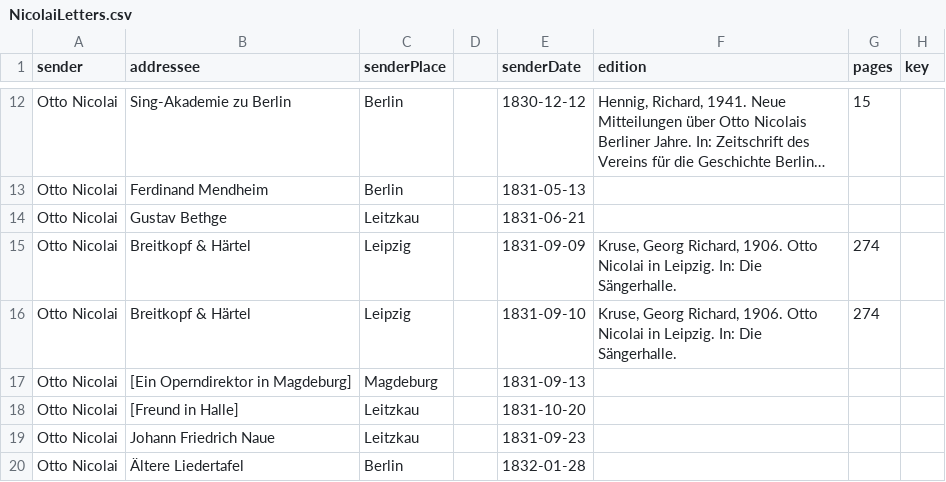
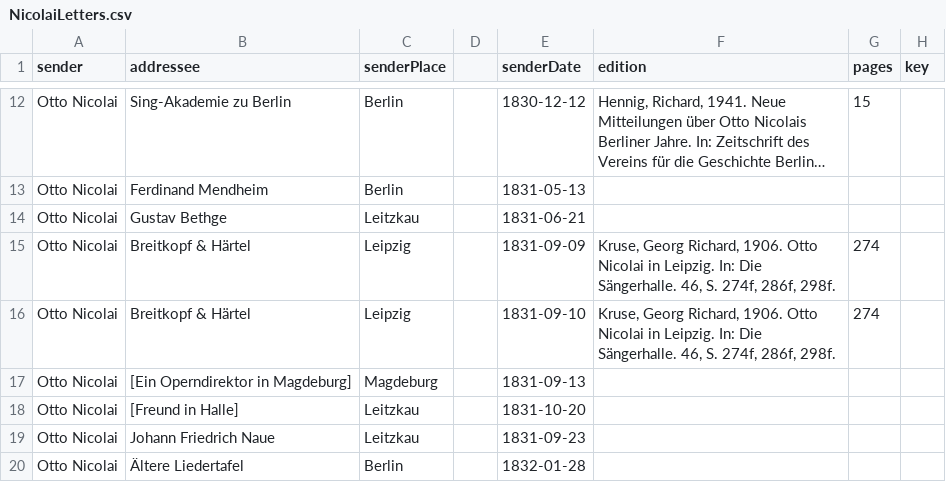
Before and after one commit to rettinghaus/NicolaiLetters, a CSV file: NicolaiLetters.csv, drawn as a sheet; only a part is shown, gaps mark what is left out; long unchanged cells end in …; the diff covers the shown part only; the diff names each change by its address in the sheet, - before the commit and + after, or states it on an @@ line.

```diff
--- a/NicolaiLetters.csv
+++ b/NicolaiLetters.csv
-F15:F16 (edition): …Die Sängerhalle.
+F15:F16 (edition): …Die Sängerhalle. 46, S. 274f, 286f, 298f.
```
Also changed, not shown: 11 edited cells elsewhere in this file, 1 other file.
